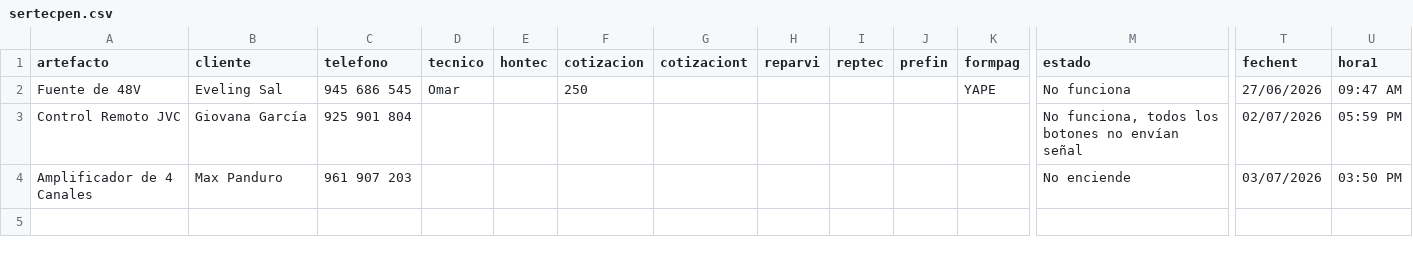
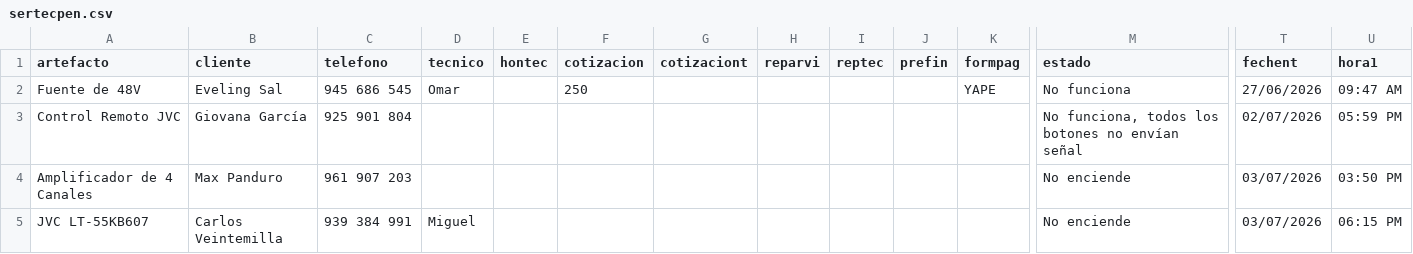
Before and after one commit to justintxu/repo, a CSV file: data/sertecpen.csv, drawn as a sheet; only a part is shown, gaps mark what is left out; rows hold the shown columns only; the diff names each change by its address in the sheet, - before the commit and + after, or states it on an @@ line.

Commit message:
Add service record

```diff
--- a/data/sertecpen.csv
+++ b/data/sertecpen.csv
+row 5: JVC LT-55KB607 | Carlos Veintemilla | 939 384 991 | Miguel |  |  |  |  |  |  |  | No enciende | 03/07/2026 | 06:15 PM
```
